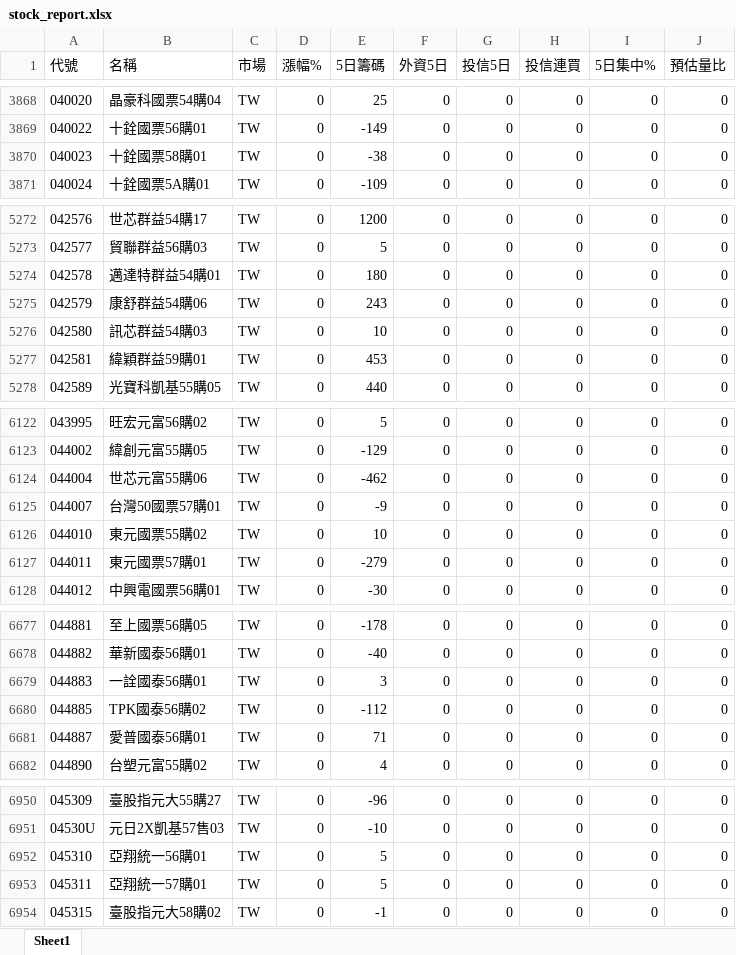
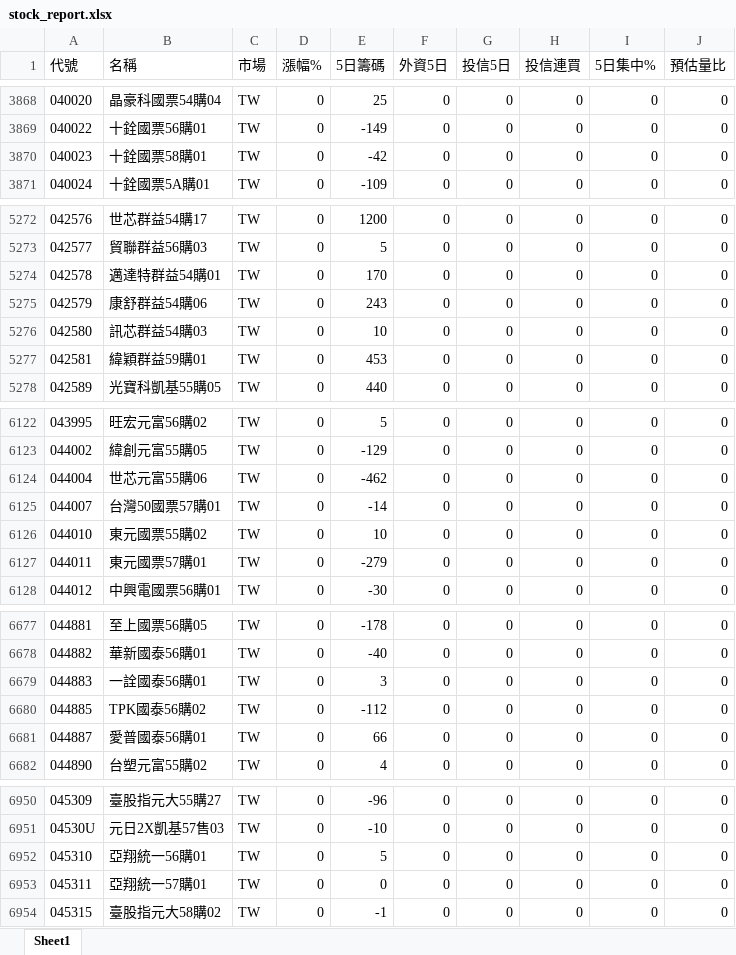
Before and after one commit to Chris701117/tw-institutional-stocker, an Excel workbook: docs/data/stock_report.xlsx, sheet Sheet1, drawn as a sheet; only a part is shown, gaps mark what is left out; values as stored, in another font and other column widths than the file's, no borders; the diff covers the shown part only; the diff names each change by its address in the sheet, - before the commit and + after, or states it on an @@ line.

```diff
--- a/docs/data/stock_report.xlsx (sheet Sheet1)
+++ b/docs/data/stock_report.xlsx (sheet Sheet1)
-E3870 (5日籌碼): -38
+E3870 (5日籌碼): -42
-E5274 (5日籌碼): 180
+E5274 (5日籌碼): 170
-E6125 (5日籌碼): -9
+E6125 (5日籌碼): -14
-E6681 (5日籌碼): 71
+E6681 (5日籌碼): 66
-E6953 (5日籌碼): 5
+E6953 (5日籌碼): 0
```
Also changed, not shown: 39 edited cells elsewhere in this sheet, 2 other files.
